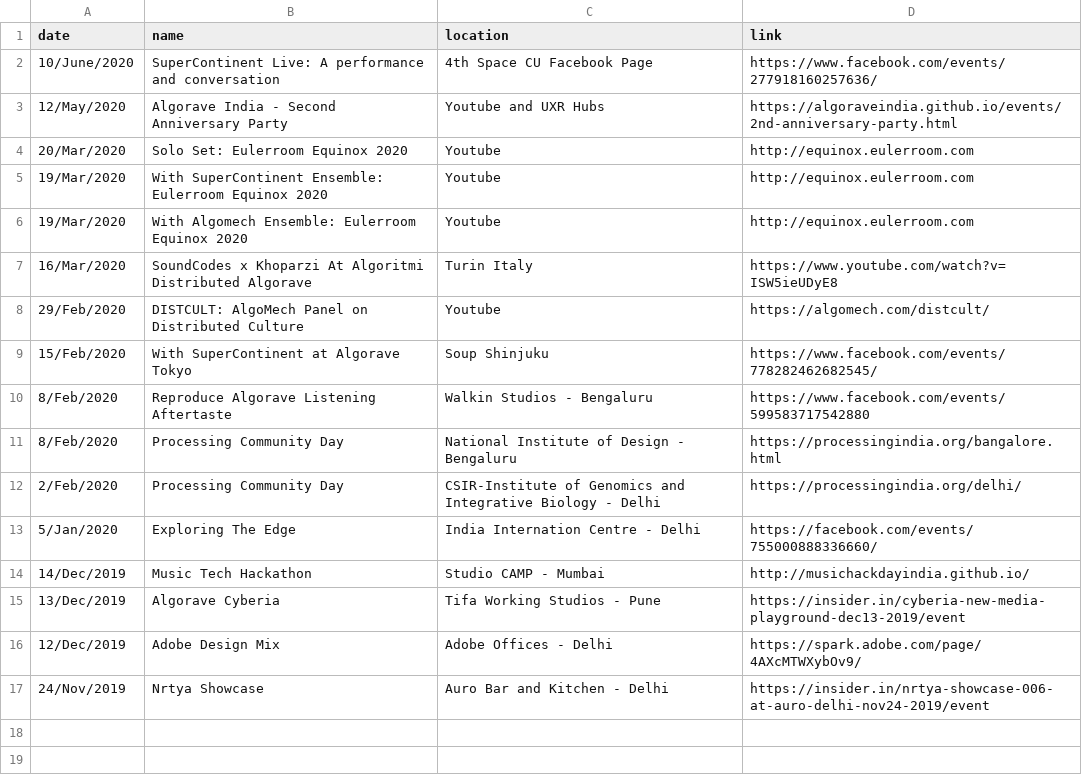
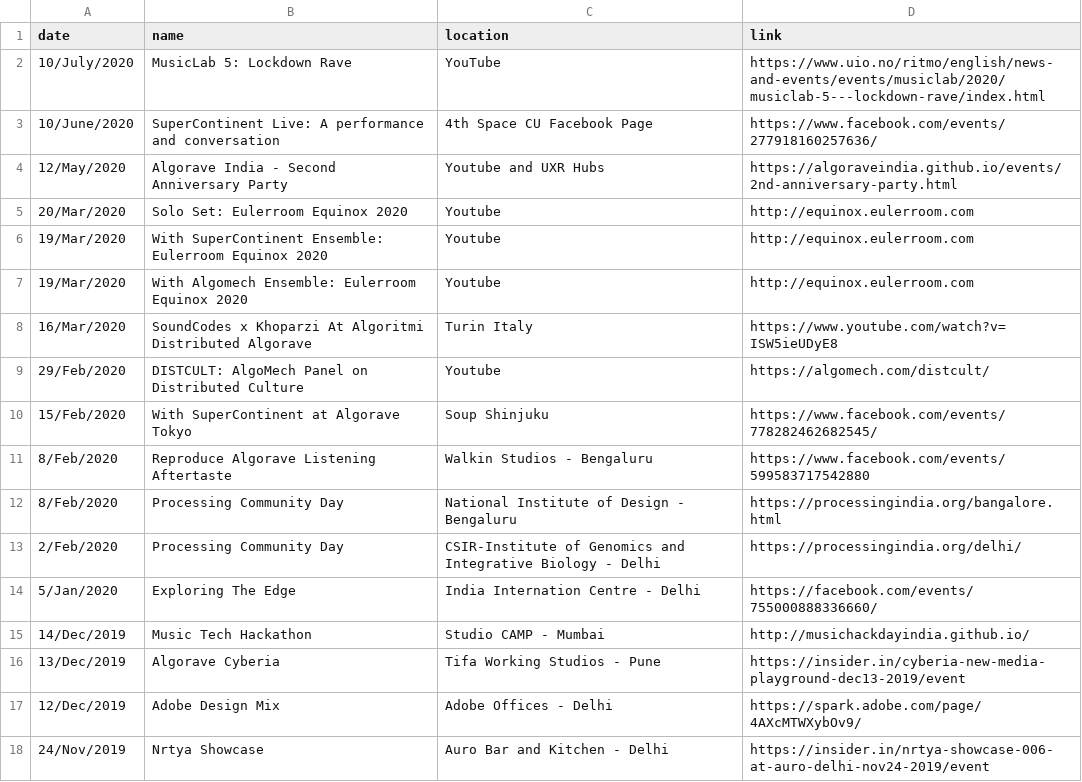
Before and after one commit to khoparzi/khoparzi.github.io, a CSV file: _data/gigs.csv, drawn as a sheet; the diff names each change by its address in the sheet, - before the commit and + after, or states it on an @@ line.

Commit message:
Added ritmo gig

```diff
--- a/_data/gigs.csv
+++ b/_data/gigs.csv
+row 2: 10/July/2020 | MusicLab 5: Lockdown Rave | YouTube | https://www.uio.no/ritmo/english/news-and-events/events/musiclab/2020/musiclab-5---lockdown-rave/index.html
```
